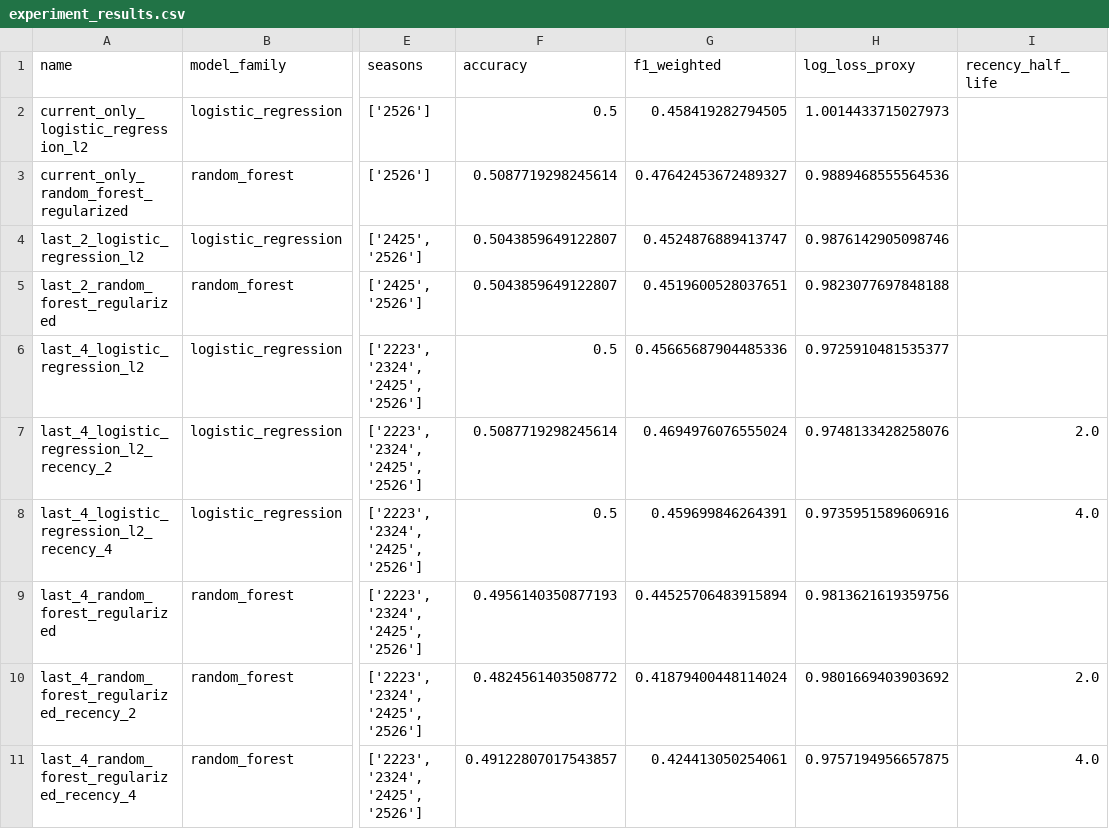
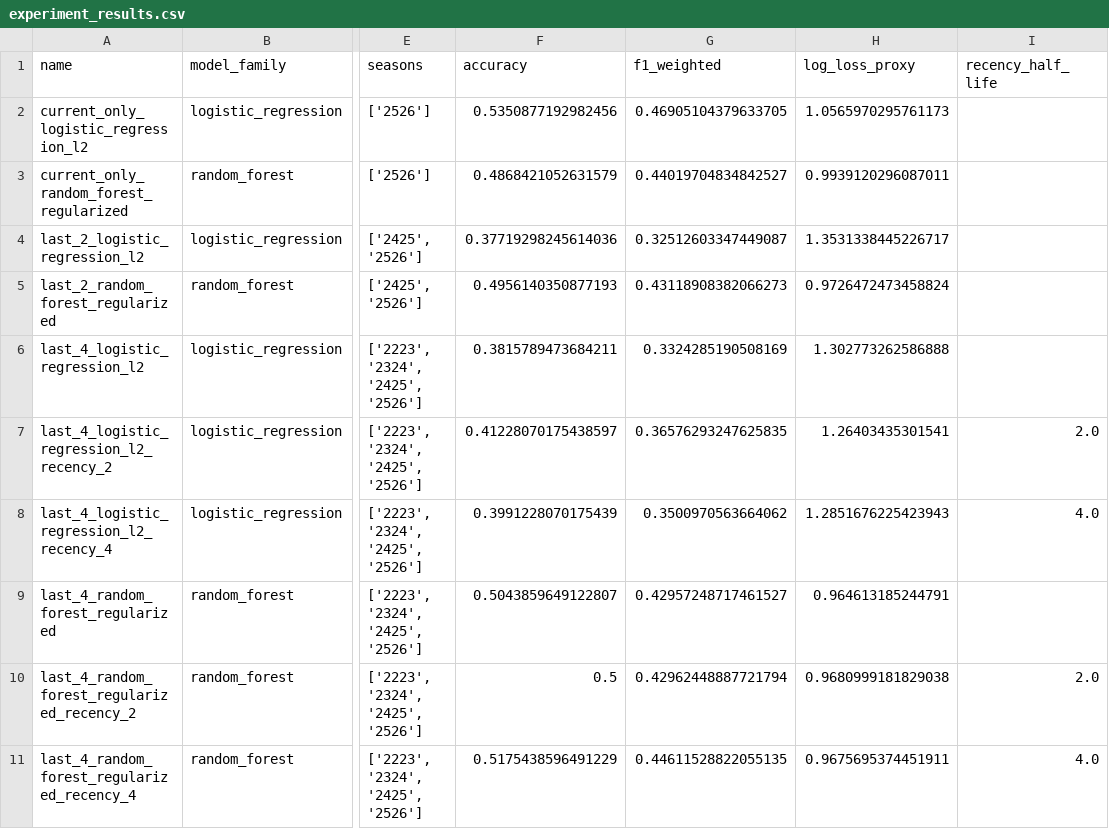
Before and after one commit to diego-mercadoc/laliga-match-predictions-mlops, a CSV file: artifacts/multi_season/experiment_results.csv, drawn as a sheet; only a part is shown, gaps mark what is left out; the diff covers the shown part only; the diff names each change by its address in the sheet, - before the commit and + after, or states it on an @@ line.

```diff
--- a/artifacts/multi_season/experiment_results.csv
+++ b/artifacts/multi_season/experiment_results.csv
-F2 (accuracy): 0.5
+F2 (accuracy): 0.5350877192982456
-G2 (f1_weighted): 0.458419282794505
+G2 (f1_weighted): 0.46905104379633705
-H2 (log_loss_proxy): 1.0014433715027973
+H2 (log_loss_proxy): 1.0565970295761173
-F3 (accuracy): 0.5087719298245614
+F3 (accuracy): 0.4868421052631579
-G3 (f1_weighted): 0.47642453672489327
+G3 (f1_weighted): 0.44019704834842527
-H3 (log_loss_proxy): 0.9889468555564536
+H3 (log_loss_proxy): 0.9939120296087011
-F4 (accuracy): 0.5043859649122807
+F4 (accuracy): 0.37719298245614036
-G4 (f1_weighted): 0.4524876889413747
+G4 (f1_weighted): 0.32512603347449087
-H4 (log_loss_proxy): 0.9876142905098746
+H4 (log_loss_proxy): 1.3531338445226717
-F5 (accuracy): 0.5043859649122807
+F5 (accuracy): 0.4956140350877193
-G5 (f1_weighted): 0.4519600528037651
+G5 (f1_weighted): 0.43118908382066273
-H5 (log_loss_proxy): 0.9823077697848188
+H5 (log_loss_proxy): 0.9726472473458824
-F6 (accuracy): 0.5
+F6 (accuracy): 0.3815789473684211
-G6 (f1_weighted): 0.45665687904485336
+G6 (f1_weighted): 0.3324285190508169
-H6 (log_loss_proxy): 0.9725910481535377
+H6 (log_loss_proxy): 1.302773262586888
-F7 (accuracy): 0.5087719298245614
+F7 (accuracy): 0.41228070175438597
-G7 (f1_weighted): 0.4694976076555024
+G7 (f1_weighted): 0.36576293247625835
-H7 (log_loss_proxy): 0.9748133428258076
+H7 (log_loss_proxy): 1.26403435301541
-F8 (accuracy): 0.5
+F8 (accuracy): 0.3991228070175439
-G8 (f1_weighted): 0.459699846264391
+G8 (f1_weighted): 0.3500970563664062
-H8 (log_loss_proxy): 0.9735951589606916
+H8 (log_loss_proxy): 1.2851676225423943
-F9 (accuracy): 0.4956140350877193
+F9 (accuracy): 0.5043859649122807
-G9 (f1_weighted): 0.44525706483915894
+G9 (f1_weighted): 0.42957248717461527
-H9 (log_loss_proxy): 0.9813621619359756
+H9 (log_loss_proxy): 0.964613185244791
-F10 (accuracy): 0.4824561403508772
+F10 (accuracy): 0.5
-G10 (f1_weighted): 0.41879400448114024
+G10 (f1_weighted): 0.42962448887721794
-H10 (log_loss_proxy): 0.9801669403903692
+H10 (log_loss_proxy): 0.9680999181829038
-F11 (accuracy): 0.49122807017543857
+F11 (accuracy): 0.5175438596491229
-G11 (f1_weighted): 0.424413050254061
+G11 (f1_weighted): 0.44611528822055135
-H11 (log_loss_proxy): 0.9757194956657875
+H11 (log_loss_proxy): 0.9675695374451911
```
Also changed, not shown: 18 edited cells elsewhere in this file, artifacts/multi_season/current_season_predictions.csv, 8 other files.
